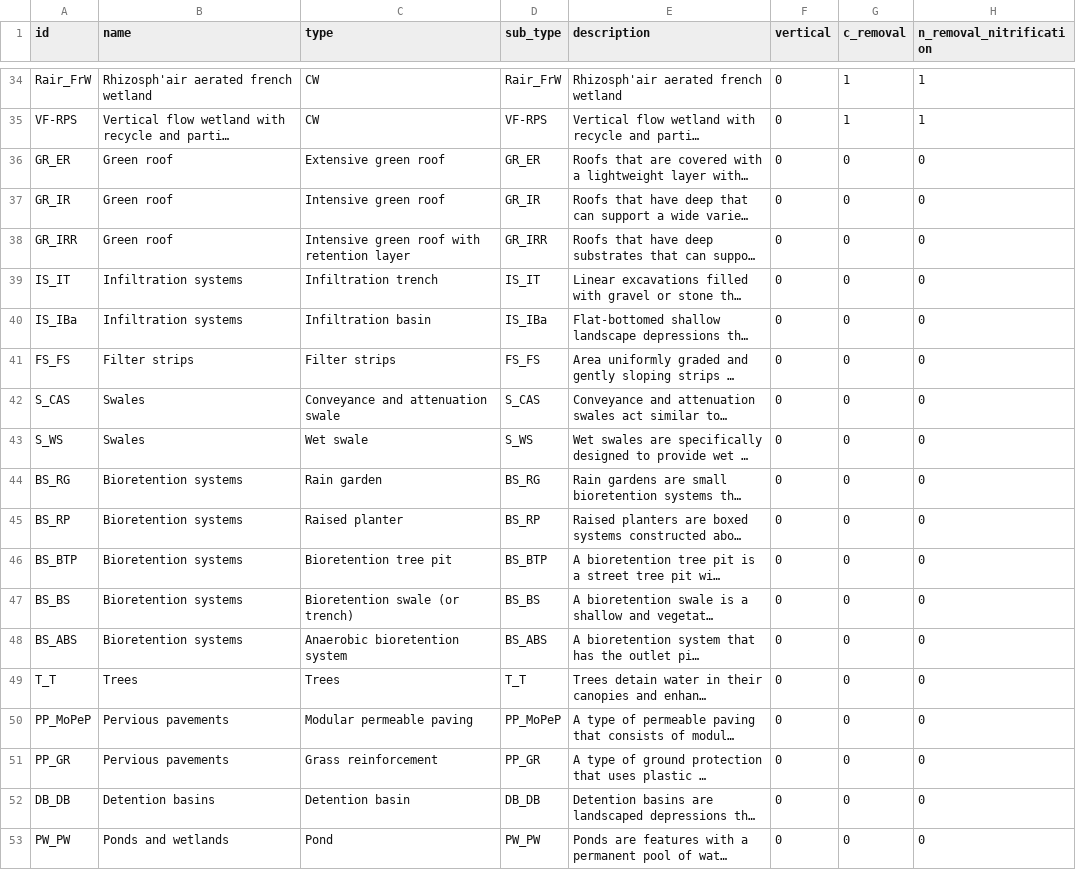
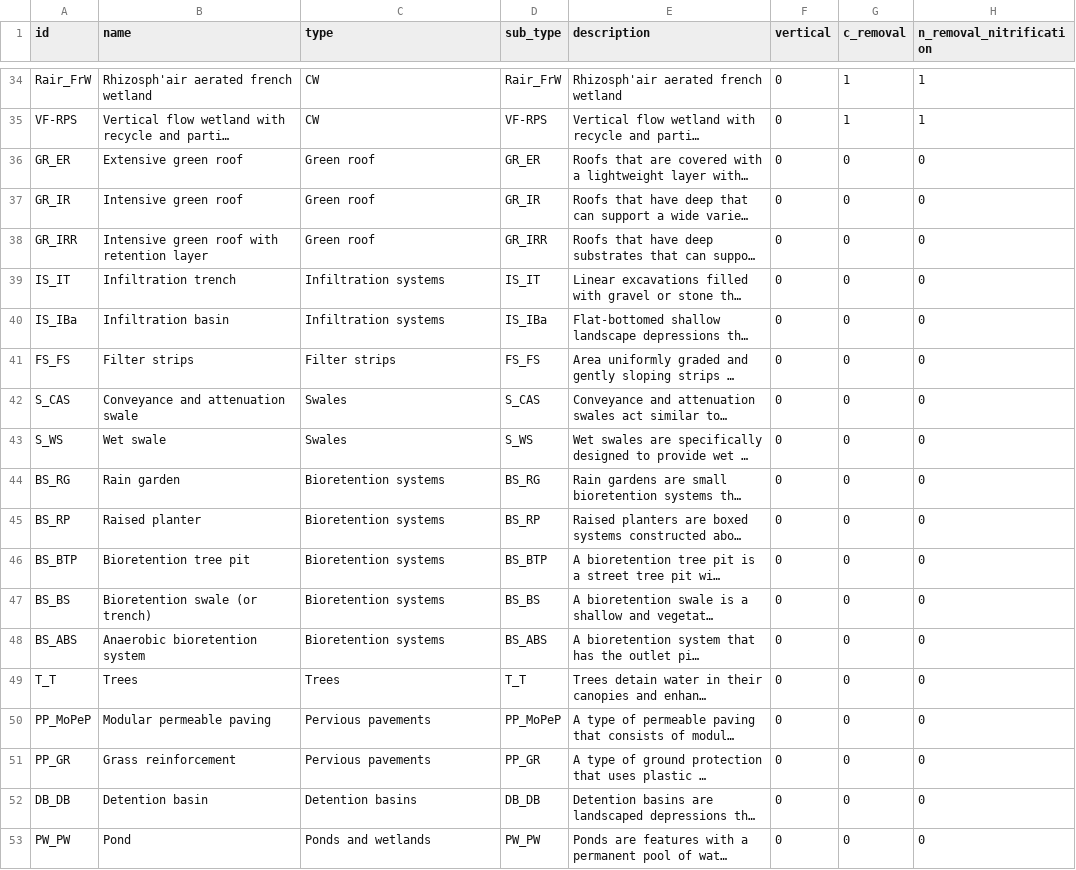
Before and after one commit to icra/nat4wat-api, a CSV file: public/technologies.csv, drawn as a sheet; only a part is shown, gaps mark what is left out; long unchanged cells end in …; the diff covers the shown part only; the diff names each change by its address in the sheet, - before the commit and + after, or states it on an @@ line.

Commit message:
fix technologies.csv names SWM

```diff
--- a/public/technologies.csv
+++ b/public/technologies.csv
-B36 (name): Green roof
+B36 (name): Extensive green roof
-C36 (type): Extensive green roof
+C36 (type): Green roof
-B37 (name): Green roof
+B37 (name): Intensive green roof
-C37 (type): Intensive green roof
+C37 (type): Green roof
-B38 (name): Green roof
+B38 (name): Intensive green roof with retention layer
-C38 (type): Intensive green roof with retention layer
+C38 (type): Green roof
-B39 (name): Infiltration systems
+B39 (name): Infiltration trench
-C39 (type): Infiltration trench
+C39 (type): Infiltration systems
-B40 (name): Infiltration systems
+B40 (name): Infiltration basin
-C40 (type): Infiltration basin
+C40 (type): Infiltration systems
-B42 (name): Swales
+B42 (name): Conveyance and attenuation swale
-C42 (type): Conveyance and attenuation swale
+C42 (type): Swales
-B43 (name): Swales
+B43 (name): Wet swale
-C43 (type): Wet swale
+C43 (type): Swales
-B44 (name): Bioretention systems
+B44 (name): Rain garden
-C44 (type): Rain garden
+C44 (type): Bioretention systems
-B45 (name): Bioretention systems
+B45 (name): Raised planter
-C45 (type): Raised planter
+C45 (type): Bioretention systems
-B46 (name): Bioretention systems
+B46 (name): Bioretention tree pit
-C46 (type): Bioretention tree pit
+C46 (type): Bioretention systems
-B47 (name): Bioretention systems
+B47 (name): Bioretention swale (or trench)
-C47 (type): Bioretention swale (or trench)
+C47 (type): Bioretention systems
-B48 (name): Bioretention systems
+B48 (name): Anaerobic bioretention system
-C48 (type): Anaerobic bioretention system
+C48 (type): Bioretention systems
-B50 (name): Pervious pavements
+B50 (name): Modular permeable paving
-C50 (type): Modular permeable paving
+C50 (type): Pervious pavements
-B51 (name): Pervious pavements
+B51 (name): Grass reinforcement
-C51 (type): Grass reinforcement
+C51 (type): Pervious pavements
-B52 (name): Detention basins
+B52 (name): Detention basin
-C52 (type): Detention basin
+C52 (type): Detention basins
-B53 (name): Ponds and wetlands
+B53 (name): Pond
-C53 (type): Pond
+C53 (type): Ponds and wetlands
```
Also changed, not shown: 2 edited cells elsewhere in this file.
